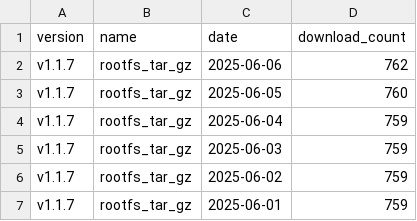
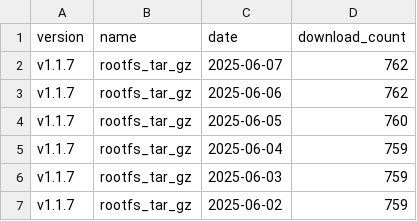
Before and after one commit to ankit1057/CommandClick, a CSV file: statistics/download_count/CommandClick-Linux.csv, drawn as a sheet; only a part is shown; the shorter side is filled out with more unchanged rows; the diff names each change by its address in the sheet, - before the commit and + after, or states it on an @@ line.

```diff
--- a/statistics/download_count/CommandClick-Linux.csv
+++ b/statistics/download_count/CommandClick-Linux.csv
+row 2: v1.1.7 | rootfs_tar_gz | 2025-06-07 | 762
```
Also changed, not shown: statistics/download_count/CommandClick.csv, statistics/download_count/repbash.csv, 2 other files.
